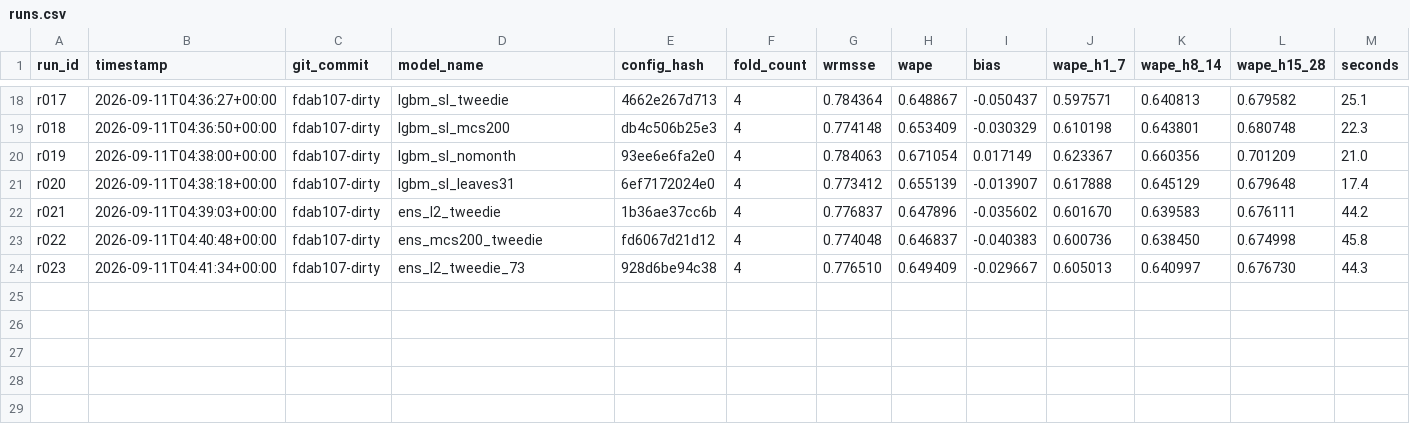
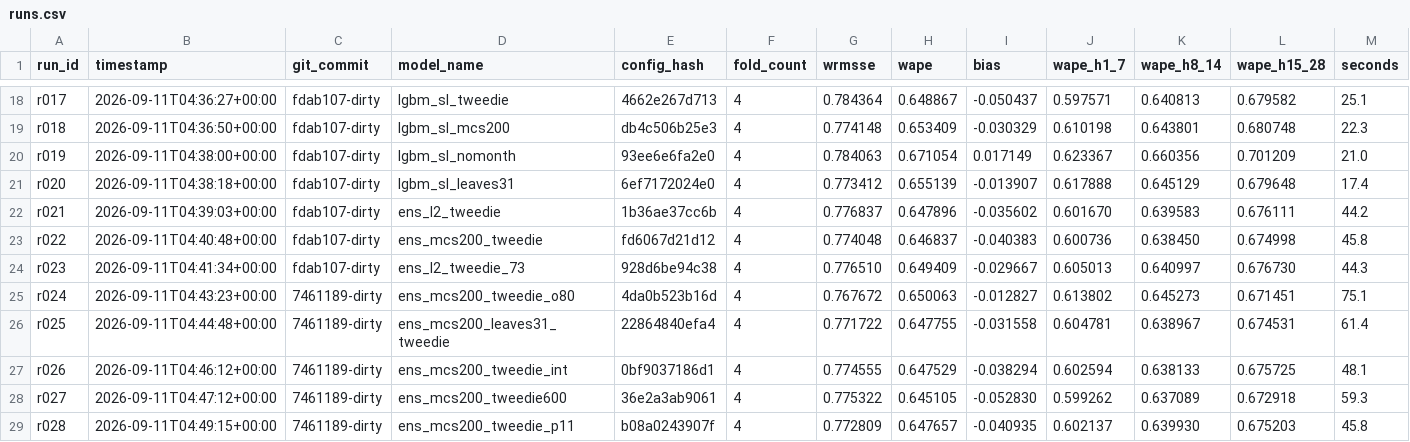
Before and after one commit to rslayer/kepler, a CSV file: runs/runs.csv, drawn as a sheet; only a part is shown, gaps mark what is left out; rows hold the shown columns only; the diff names each change by its address in the sheet, - before the commit and + after, or states it on an @@ line.

```diff
--- a/runs/runs.csv
+++ b/runs/runs.csv
+row 25: r024 | 2026-09-11T04:43:23+00:00 | 7461189-dirty | ens_mcs200_tweedie_o80 | 4da0b523b16d | 4 | 0.767672 | 0.650063 | -0.012827 | 0.613802 | 0.645273 | 0.671451 | 75.1
+row 26: r025 | 2026-09-11T04:44:48+00:00 | 7461189-dirty | ens_mcs200_leaves31_tweedie | 22864840efa4 | 4 | 0.771722 | 0.647755 | -0.031558 | 0.604781 | 0.638967 | 0.674531 | 61.4
+row 27: r026 | 2026-09-11T04:46:12+00:00 | 7461189-dirty | ens_mcs200_tweedie_int | 0bf9037186d1 | 4 | 0.774555 | 0.647529 | -0.038294 | 0.602594 | 0.638133 | 0.675725 | 48.1
+row 28: r027 | 2026-09-11T04:47:12+00:00 | 7461189-dirty | ens_mcs200_tweedie600 | 36e2a3ab9061 | 4 | 0.775322 | 0.645105 | -0.052830 | 0.599262 | 0.637089 | 0.672918 | 59.3
+row 29: r028 | 2026-09-11T04:49:15+00:00 | 7461189-dirty | ens_mcs200_tweedie_p11 | b08a0243907f | 4 | 0.772809 | 0.647657 | -0.040935 | 0.602137 | 0.639930 | 0.675203 | 45.8
```
Also changed, not shown: 10 other files.
